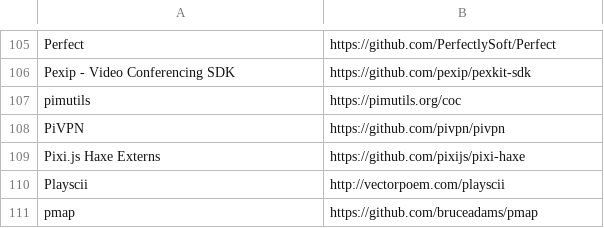
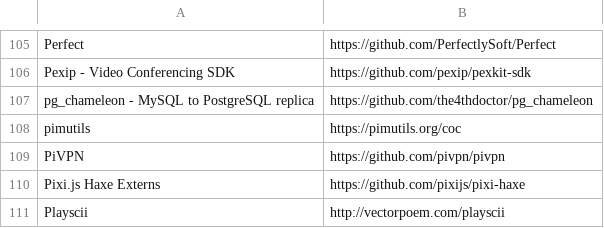
Before and after one commit to EthicalSource/contributor_covenant, a CSV file: data/adopters.csv, drawn as a sheet; only a part is shown, gaps mark what is left out; the shorter side is filled out with more unchanged rows.

Commit message:
Add pg_chameleon as adopter

```diff
--- a/data/adopters.csv
+++ b/data/adopters.csv
@@ -106,2 +106,3 @@ Perfect, https://github.com/PerfectlySoft/Perfect
 Pexip - Video Conferencing SDK, https://github.com/pexip/pexkit-sdk
+pg_chameleon - MySQL to PostgreSQL replica, https://github.com/the4thdoctor/pg_chameleon
 pimutils, https://pimutils.org/coc
```
